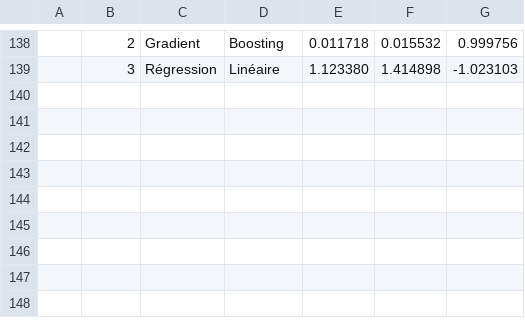
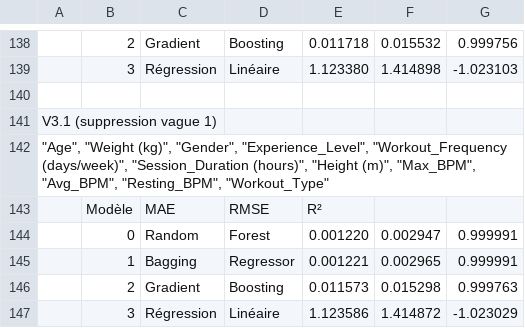
Before and after one commit to happy-developer/train.me, a CSV file: src/logs/evolutions_metrics.csv, drawn as a sheet; only a part is shown, gaps mark what is left out; the diff names each change by its address in the sheet, - before the commit and + after, or states it on an @@ line.

```diff
--- a/src/logs/evolutions_metrics.csv
+++ b/src/logs/evolutions_metrics.csv
+row 140: (empty)
+row 141: V3.1 (suppression vague 1)
+row 142: "Age", "Weight (kg)", "Gender", "Experience_Level", "Workout_Frequency (days/week)", "Session_Duration (hours)", "Height (m)", "Max_BPM", "Avg_BPM", "Resting_BPM", "Workout_Type"
+row 143:  | Modèle | MAE | RMSE | R²
+row 144:  | 0 | Random | Forest | 0.001220 | 0.002947 | 0.999991
+row 145:  | 1 | Bagging | Regressor | 0.001221 | 0.002965 | 0.999991
+row 146:  | 2 | Gradient | Boosting | 0.011573 | 0.015298 | 0.999763
+row 147:  | 3 | Régression | Linéaire | 1.123586 | 1.414872 | -1.023029
```
Also changed, not shown: src/logs/predictions.csv, 21 other files.
